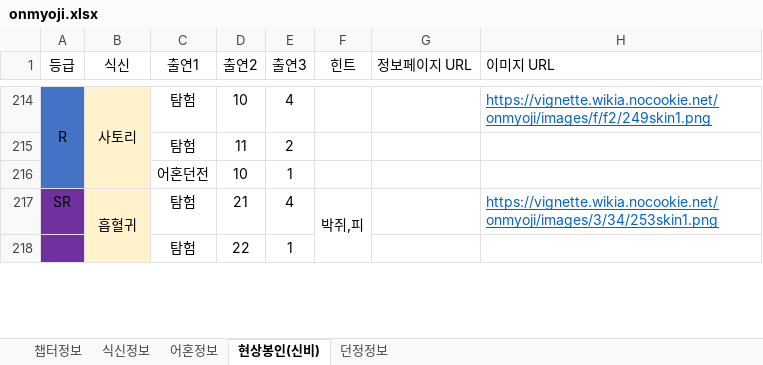
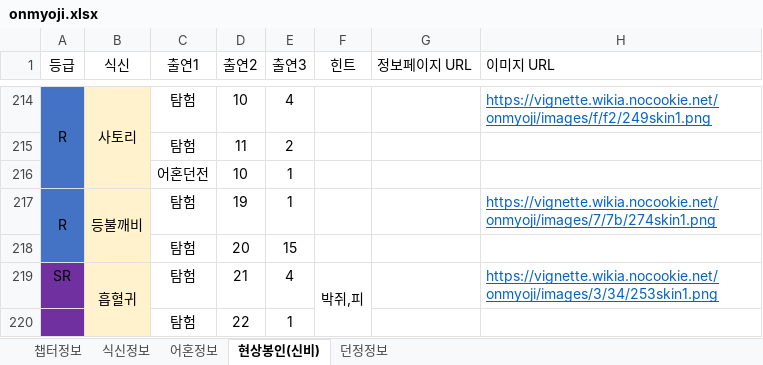
Before and after one commit to devin-sh-kim/onmyoji-bot, an Excel workbook: src/main/resources/onmyoji.xlsx, sheet 현상봉인(신비), drawn as a sheet; only a part is shown, gaps mark what is left out; values as stored, in another font and other column widths than the file's, no borders; conditional formats not drawn; the diff covers the shown part only; the diff names each change by its address in the sheet, - before the commit and + after, or states it on an @@ line.

```diff
--- a/src/main/resources/onmyoji.xlsx (sheet 현상봉인(신비))
+++ b/src/main/resources/onmyoji.xlsx (sheet 현상봉인(신비))
+row 217: R | 등불깨비 | 탐험 | 19 | 1 |  |  | https://vignette.wikia.nocookie.net/onmyoji/images/7/7b/274skin1.png
+row 218:  |  | 탐험 | 20 | 15
```
Also changed, not shown: 22 added rows, 5 edited cells and cell formats elsewhere in this sheet, bin/onmyoji.xlsx, 4 other files.
